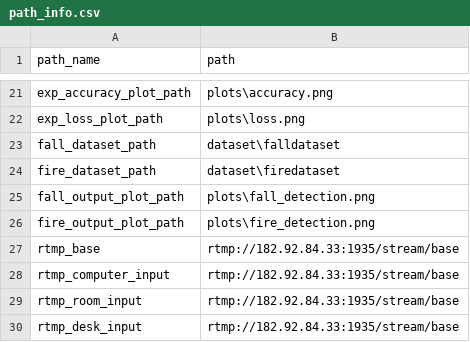
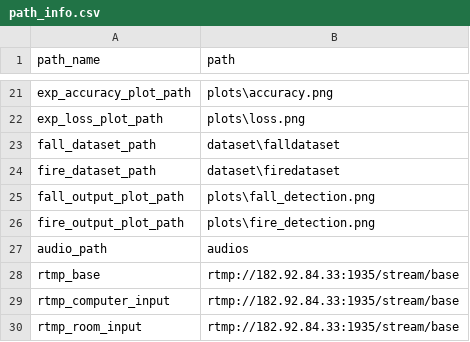
Before and after one commit to CcQun/CIS-CV, a CSV file: info/path_info.csv, drawn as a sheet; only a part is shown, gaps mark what is left out; the shorter side is filled out with more unchanged rows; the diff names each change by its address in the sheet, - before the commit and + after, or states it on an @@ line.

```diff
--- a/info/path_info.csv
+++ b/info/path_info.csv
+row 27: audio_path | audios
```
Also changed, not shown: 3 other files.
